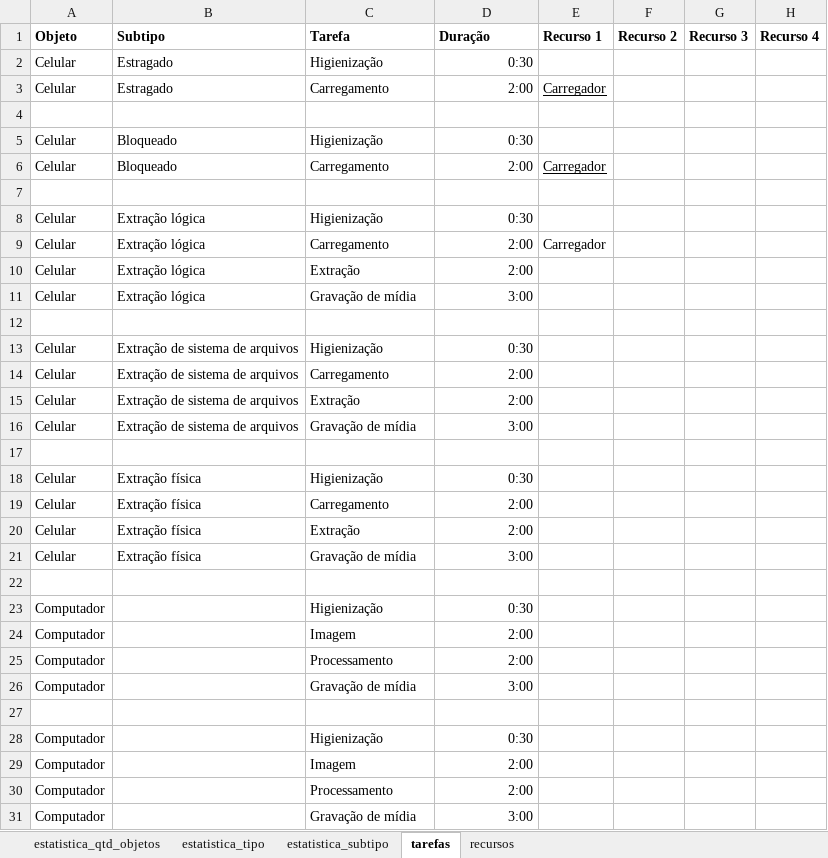
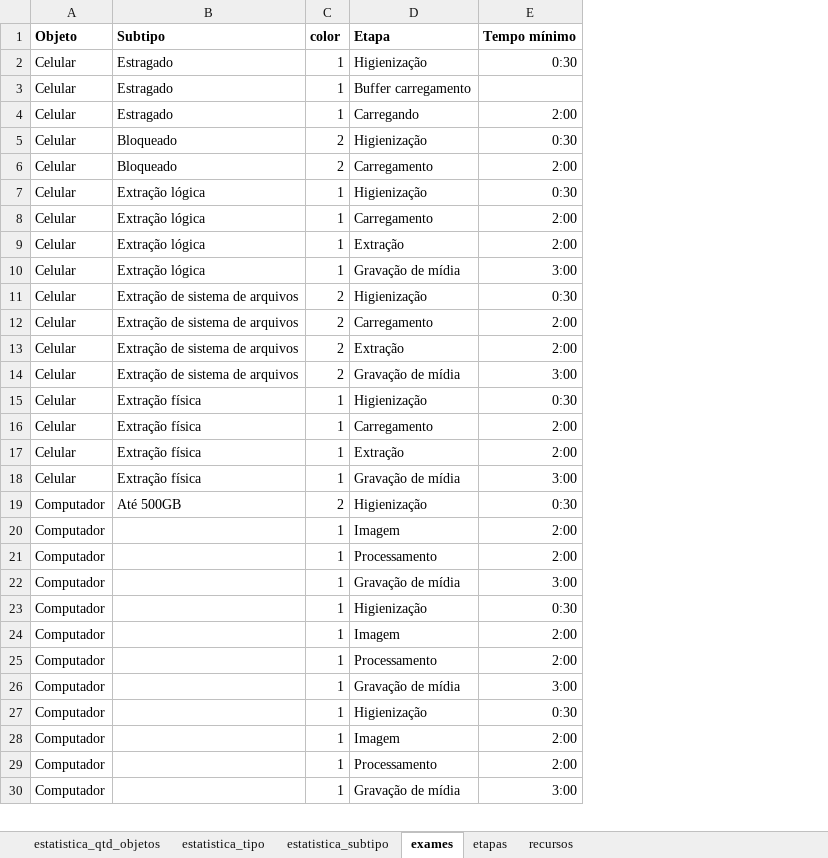
Before and after one commit to renatormc/linf_pipeline, an Excel workbook: dados.xlsx, sheet exames, drawn as a sheet; only a part is shown; values as stored, in another font and other column widths than the file's, no borders; conditional formats not drawn; removed rows and columns are numbered as before the commit, all else as after; the diff covers the shown part only; the diff names each change by its address in the sheet, - before the commit and + after, or states it on an @@ line.

Commit message:
saving

```diff
--- a/dados.xlsx (sheet exames)
+++ b/dados.xlsx (sheet exames)
-sheet tab: tarefas
+sheet tab: exames
+sheet tab: etapas
+column C (color), row 2: 1; rows 4-19: 1 | 2 | 2 | 1 | 1 | 1 | 1 | 2 | 2 | 2 | 2 | 1 | 1 | 1 | 1 | 2; rows 23-30: all 1
-column E (Recurso 1), row 3: Carregador; row 6: Carregador; row 9: Carregador
-column F (Recurso 2), empty
-column G (Recurso 3), empty
-column H (Recurso 4), empty
-D1: Tarefa
+D1: Etapa
-E1: Duração
+E1: Tempo mínimo
+row 3: Celular | Estragado | 1 | Buffer carregamento
-D4 (Etapa): Carregamento
+D4 (Etapa): Carregando
-row 4: (empty)
-row 7: (empty)
-row 12: (empty)
-row 17: (empty)
-row 19: (empty)
+row 19: Computador | Até 500GB | 2 | Higienização | 0:30
@@ row 39 moved to row 20: Computador @@
@@ row 40 moved to row 21: Computador @@
@@ row 41 moved to row 22: Computador @@
-row 27: (empty)
```
Also changed, not shown: 3 removed rows elsewhere in this sheet.
